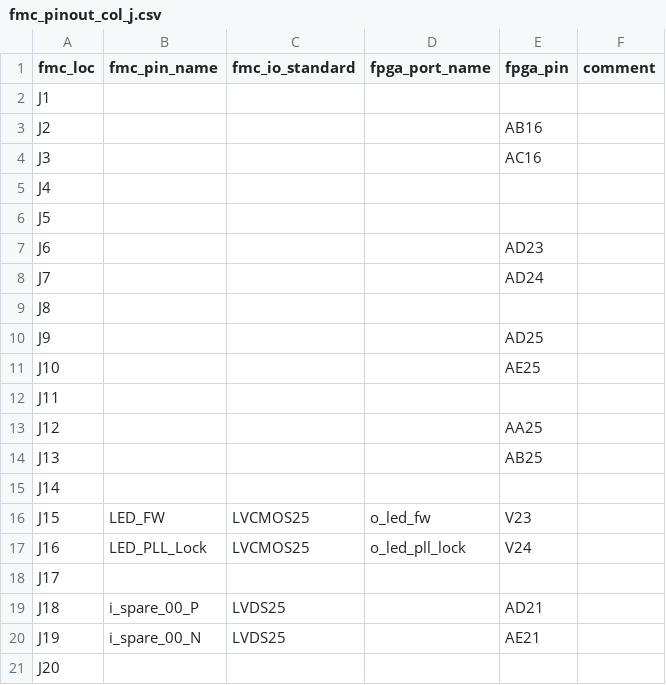
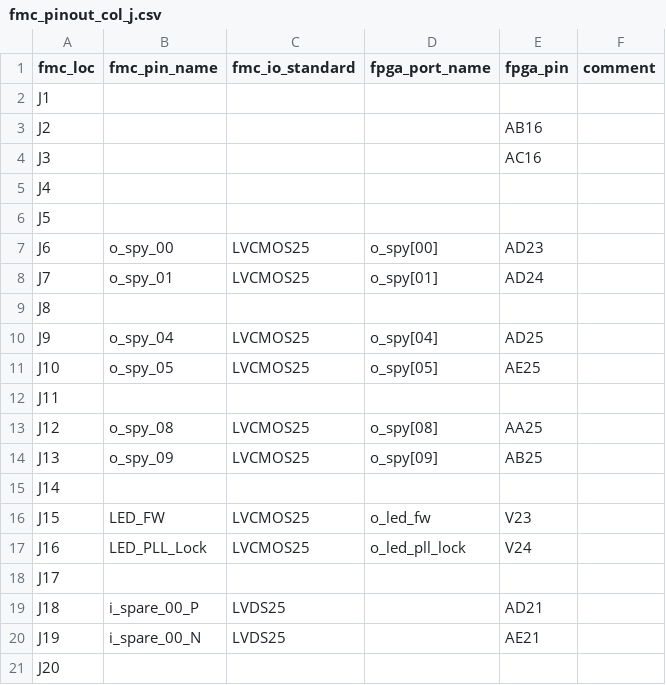
Before and after one commit to xifu-irap/fpasim-fw, a CSV file: constraints/constrs_1/fmc_pinout_col_j.csv, drawn as a sheet; only a part is shown.

Commit message:
Interface card:  . convert output single ended ports into output differential ports    . o_ref_clk -> o_ref_clk_p/n    . o_sync -> o_sync_p/n  . Add the pinout location for the i_board_id port  . Add the o_spy port

```diff
--- a/constraints/constrs_1/fmc_pinout_col_j.csv
+++ b/constraints/constrs_1/fmc_pinout_col_j.csv
@@ -6,10 +6,10 @@ J4;;;;;
 J5;;;;;
-J6;;;;AD23;
-J7;;;;AD24;
+J6;o_spy_00;LVCMOS25;o_spy[00];AD23;
+J7;o_spy_01;LVCMOS25;o_spy[01];AD24;
 J8;;;;;
-J9;;;;AD25;
-J10;;;;AE25;
+J9;o_spy_04;LVCMOS25;o_spy[04];AD25;
+J10;o_spy_05;LVCMOS25;o_spy[05];AE25;
 J11;;;;;
-J12;;;;AA25;
-J13;;;;AB25;
+J12;o_spy_08;LVCMOS25;o_spy[08];AA25;
+J13;o_spy_09;LVCMOS25;o_spy[09];AB25;
 J14;;;;;
```
Also changed, not shown: constraints/constrs_1/fmc_pinout_col_e.csv, constraints/constrs_1/fmc_pinout_col_f.csv, 9 other files.
